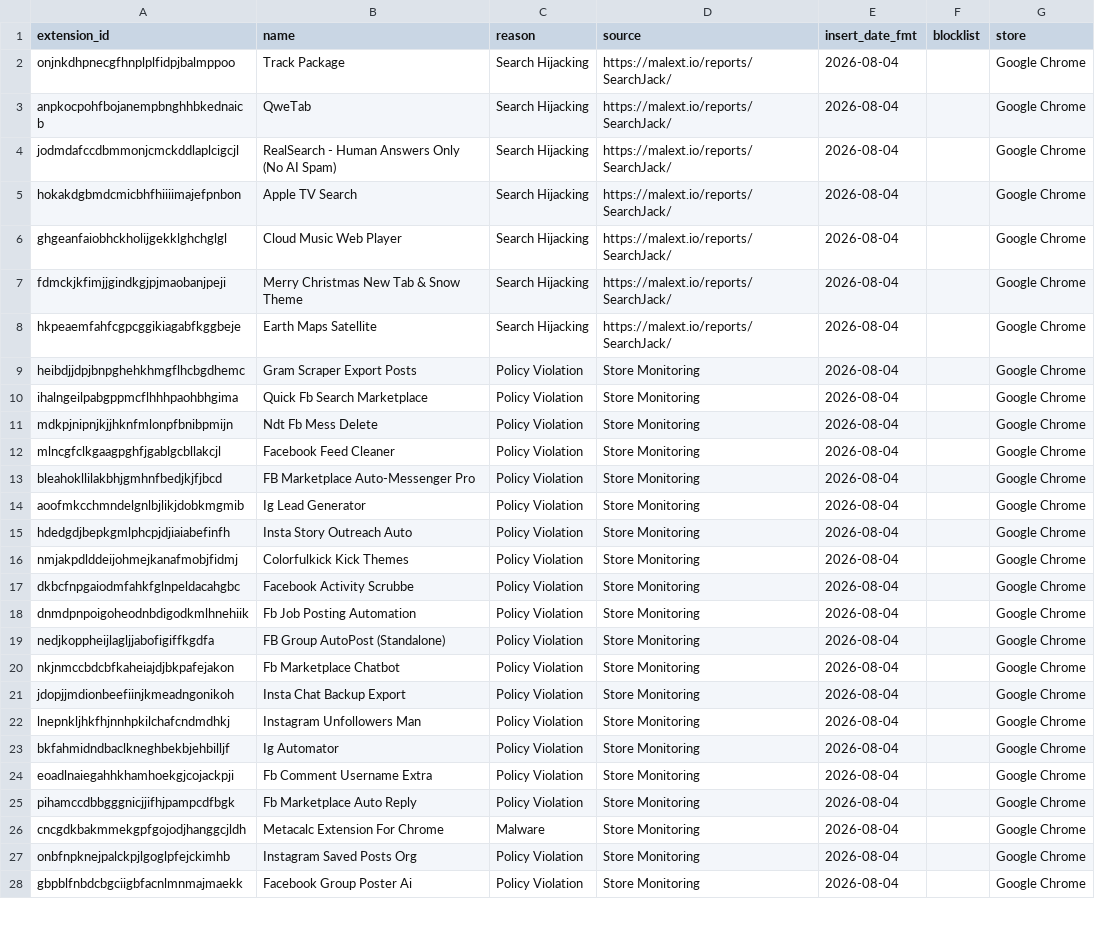
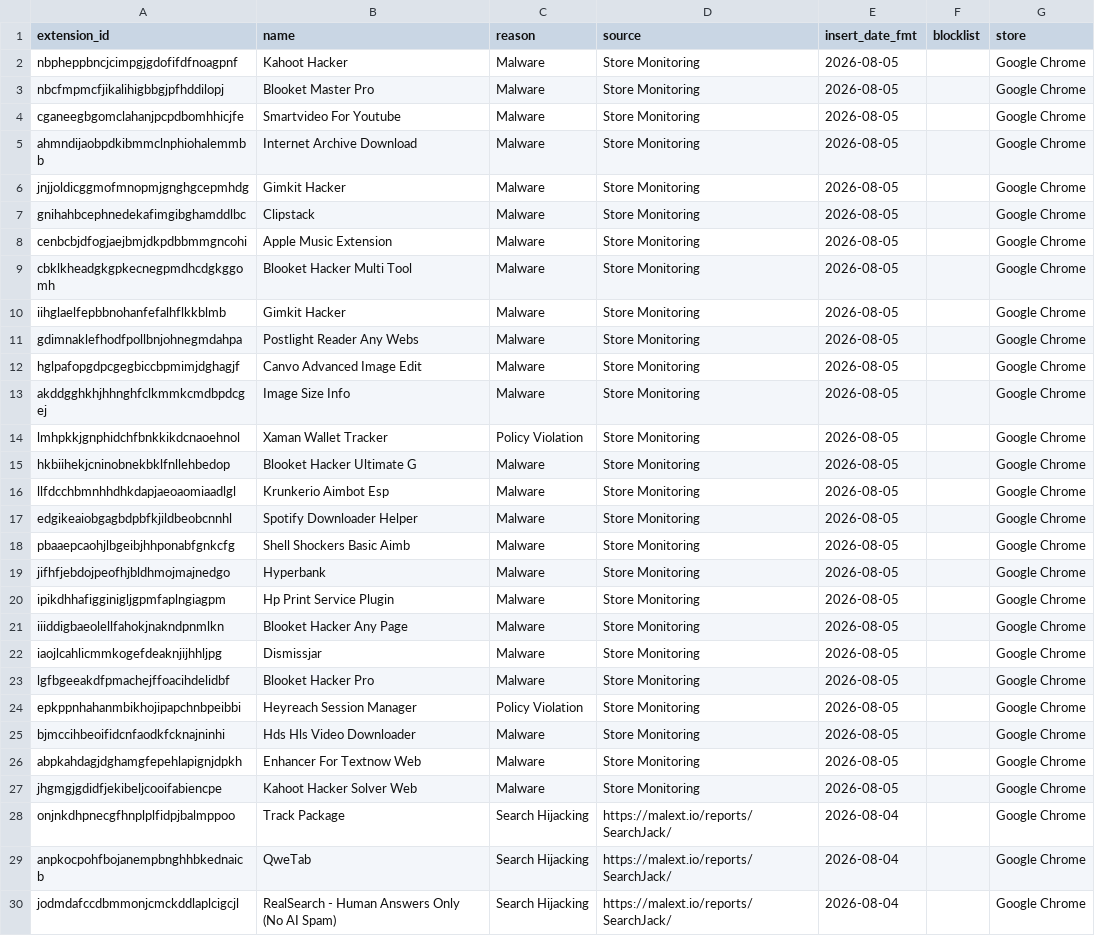
Before and after one commit to toborrm9/malicious_extension_sentry, a CSV file: malicious_extensions_detailed.csv, drawn as a sheet; only a part is shown; the shorter side is filled out with more unchanged rows; the diff covers the shown part only; the diff names each change by its address in the sheet, - before the commit and + after, or states it on an @@ line.

Commit message:
new extensions added

```diff
--- a/malicious_extensions_detailed.csv
+++ b/malicious_extensions_detailed.csv
+row 2: nbpheppbncjcimpgjgdofifdfnoagpnf | Kahoot Hacker | Malware | Store Monitoring | 2026-08-05 |  | Google Chrome
+row 3: nbcfmpmcfjikalihigbbgjpfhddilopj | Blooket Master Pro | Malware | Store Monitoring | 2026-08-05 |  | Google Chrome
+row 4: cganeegbgomclahanjpcpdbomhhicjfe | Smartvideo For Youtube | Malware | Store Monitoring | 2026-08-05 |  | Google Chrome
+row 5: ahmndijaobpdkibmmclnphiohalemmbb | Internet Archive Download | Malware | Store Monitoring | 2026-08-05 |  | Google Chrome
+row 6: jnjjoldicggmofmnopmjgnghgcepmhdg | Gimkit Hacker | Malware | Store Monitoring | 2026-08-05 |  | Google Chrome
+row 7: gnihahbcephnedekafimgibghamddlbc | Clipstack | Malware | Store Monitoring | 2026-08-05 |  | Google Chrome
+row 8: cenbcbjdfogjaejbmjdkpdbbmmgncohi | Apple Music Extension | Malware | Store Monitoring | 2026-08-05 |  | Google Chrome
+row 9: cbklkheadgkgpkecnegpmdhcdgkggomh | Blooket Hacker Multi Tool | Malware | Store Monitoring | 2026-08-05 |  | Google Chrome
+row 10: iihglaelfepbbnohanfefalhflkkblmb | Gimkit Hacker | Malware | Store Monitoring | 2026-08-05 |  | Google Chrome
+row 11: gdimnaklefhodfpollbnjohnegmdahpa | Postlight Reader Any Webs | Malware | Store Monitoring | 2026-08-05 |  | Google Chrome
+row 12: hglpafopgdpcgegbiccbpmimjdghagjf | Canvo Advanced Image Edit | Malware | Store Monitoring | 2026-08-05 |  | Google Chrome
+row 13: akddgghkhjhhnghfclkmmkcmdbpdcgej | Image Size Info | Malware | Store Monitoring | 2026-08-05 |  | Google Chrome
+row 14: lmhpkkjgnphidchfbnkkikdcnaoehnol | Xaman Wallet Tracker | Policy Violation | Store Monitoring | 2026-08-05 |  | Google Chrome
+row 15: hkbiihekjcninobnekbklfnllehbedop | Blooket Hacker Ultimate G | Malware | Store Monitoring | 2026-08-05 |  | Google Chrome
+row 16: llfdcchbmnhhdhkdapjaeoaomiaadlgl | Krunkerio Aimbot Esp | Malware | Store Monitoring | 2026-08-05 |  | Google Chrome
+row 17: edgikeaiobgagbdpbfkjildbeobcnnhl | Spotify Downloader Helper | Malware | Store Monitoring | 2026-08-05 |  | Google Chrome
+row 18: pbaaepcaohjlbgeibjhhponabfgnkcfg | Shell Shockers Basic Aimb | Malware | Store Monitoring | 2026-08-05 |  | Google Chrome
+row 19: jifhfjebdojpeofhjbldhmojmajnedgo | Hyperbank | Malware | Store Monitoring | 2026-08-05 |  | Google Chrome
+row 20: ipikdhhafigginigljgpmfaplngiagpm | Hp Print Service Plugin | Malware | Store Monitoring | 2026-08-05 |  | Google Chrome
+row 21: iiiddigbaeolellfahokjnakndpnmlkn | Blooket Hacker Any Page | Malware | Store Monitoring | 2026-08-05 |  | Google Chrome
+row 22: iaojlcahlicmmkogefdeaknjijhhljpg | Dismissjar | Malware | Store Monitoring | 2026-08-05 |  | Google Chrome
+row 23: lgfbgeeakdfpmachejffoacihdelidbf | Blooket Hacker Pro | Malware | Store Monitoring | 2026-08-05 |  | Google Chrome
+row 24: epkppnhahanmbikhojipapchnbpeibbi | Heyreach Session Manager | Policy Violation | Store Monitoring | 2026-08-05 |  | Google Chrome
+row 25: bjmccihbeoifidcnfaodkfcknajninhi | Hds Hls Video Downloader | Malware | Store Monitoring | 2026-08-05 |  | Google Chrome
+row 26: abpkahdagjdghamgfepehlapignjdpkh | Enhancer For Textnow Web | Malware | Store Monitoring | 2026-08-05 |  | Google Chrome
+row 27: jhgmgjgdidfjekibeljcooifabiencpe | Kahoot Hacker Solver Web | Malware | Store Monitoring | 2026-08-05 |  | Google Chrome
```
Also changed, not shown: 1 edited cell elsewhere in this file.
